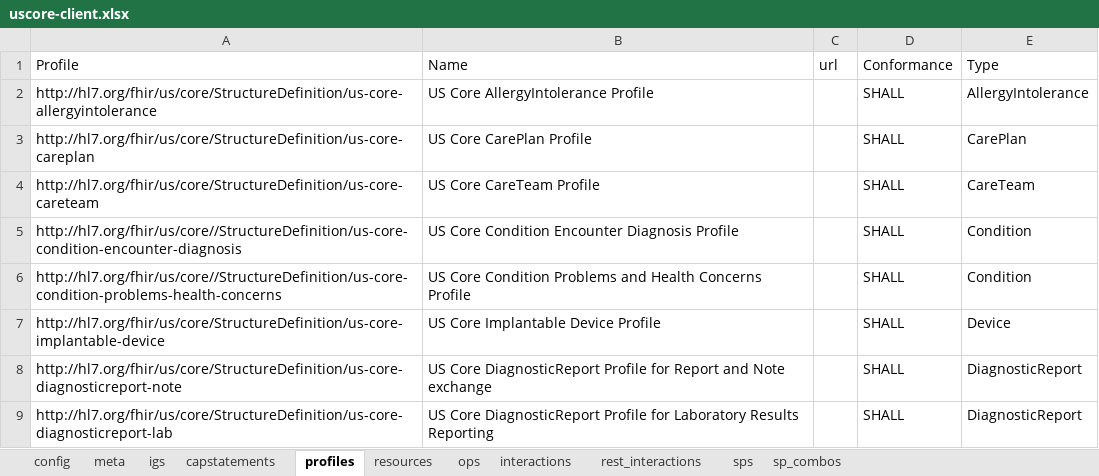
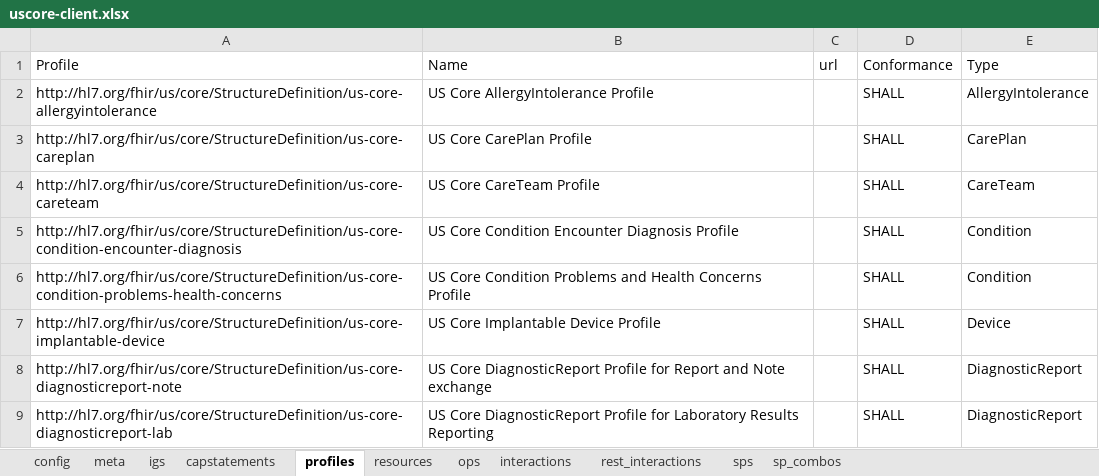
Before and after one commit to HL7/US-Core, an Excel workbook: input/resources_spreadsheets/uscore-client.xlsx, sheet profiles, drawn as a sheet; only a part is shown; values as stored, in another font and other column widths than the file's, no borders; the diff names each change by its address in the sheet, - before the commit and + after, or states it on an @@ line.

Commit message:
Correct Errata in Version 5.0.1 of US Cor update version, package-list, apply FHIR-37585 FHIR-37586 (partially)

```diff
--- a/input/resources_spreadsheets/uscore-client.xlsx (sheet profiles)
+++ b/input/resources_spreadsheets/uscore-client.xlsx (sheet profiles)
-A5: http://hl7.org/fhir/us/core//StructureDefinition/us-core-condition-encounter-diagnosis
+A5: http://hl7.org/fhir/us/core/StructureDefinition/us-core-condition-encounter-diagnosis
-A6: http://hl7.org/fhir/us/core//StructureDefinition/us-core-condition-problems-health-concerns
+A6: http://hl7.org/fhir/us/core/StructureDefinition/us-core-condition-problems-health-concerns
```
Also changed, not shown: input/resources_spreadsheets/uscore-server.xlsx, 20 other files.
